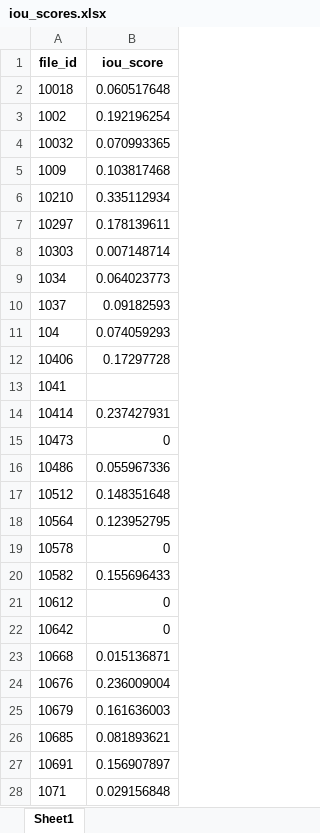
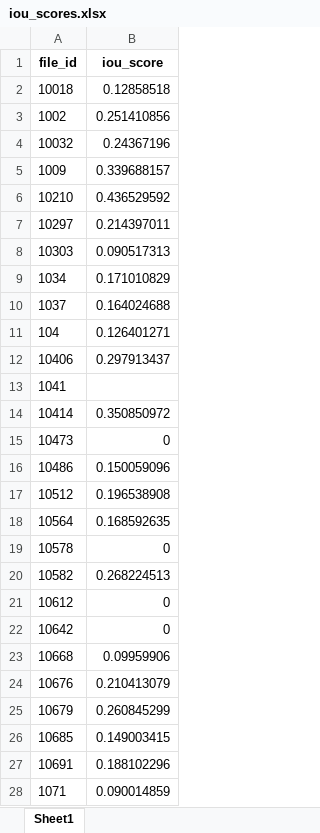
Before and after one commit to ysy2003/ScalingLLMs, an Excel workbook: gemini/evaluation_results/iou_scores.xlsx, sheet Sheet1, drawn as a sheet; only a part is shown; values as stored, in another font and other column widths than the file's, no borders; the diff covers the shown part only; the diff names each change by its address in the sheet, - before the commit and + after, or states it on an @@ line.

```diff
--- a/gemini/evaluation_results/iou_scores.xlsx (sheet Sheet1)
+++ b/gemini/evaluation_results/iou_scores.xlsx (sheet Sheet1)
-B2 (iou_score): 0.060517648
+B2 (iou_score): 0.12858518
-B3 (iou_score): 0.192196254
+B3 (iou_score): 0.251410856
-B4 (iou_score): 0.070993365
+B4 (iou_score): 0.24367196
-B5 (iou_score): 0.103817468
+B5 (iou_score): 0.339688157
-B6 (iou_score): 0.335112934
+B6 (iou_score): 0.436529592
-B7 (iou_score): 0.178139611
+B7 (iou_score): 0.214397011
-B8 (iou_score): 0.007148714
+B8 (iou_score): 0.090517313
-B9 (iou_score): 0.064023773
+B9 (iou_score): 0.171010829
-B10 (iou_score): 0.09182593
+B10 (iou_score): 0.164024688
-B11 (iou_score): 0.074059293
+B11 (iou_score): 0.126401271
-B12 (iou_score): 0.17297728
+B12 (iou_score): 0.297913437
-B14 (iou_score): 0.237427931
+B14 (iou_score): 0.350850972
-B16 (iou_score): 0.055967336
+B16 (iou_score): 0.150059096
-B17 (iou_score): 0.148351648
+B17 (iou_score): 0.196538908
-B18 (iou_score): 0.123952795
+B18 (iou_score): 0.168592635
-B20 (iou_score): 0.155696433
+B20 (iou_score): 0.268224513
-B23 (iou_score): 0.015136871
+B23 (iou_score): 0.09959906
-B24 (iou_score): 0.236009004
+B24 (iou_score): 0.210413079
-B25 (iou_score): 0.161636003
+B25 (iou_score): 0.260845299
-B26 (iou_score): 0.081893621
+B26 (iou_score): 0.149003415
-B27 (iou_score): 0.156907897
+B27 (iou_score): 0.188102296
-B28 (iou_score): 0.029156848
+B28 (iou_score): 0.090014859
```
Also changed, not shown: 354 edited cells elsewhere in this sheet, design2code-18b-v0/evaluation_results/iou_scores.xlsx, 3 other files.
